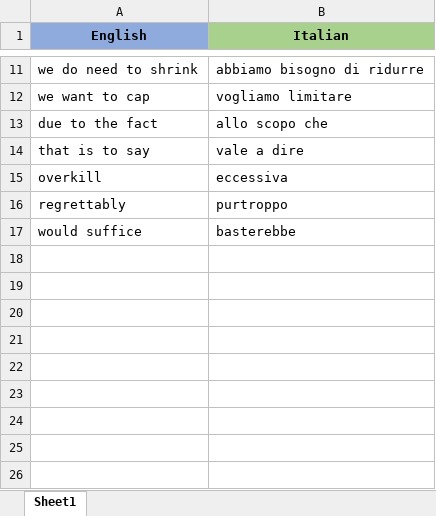
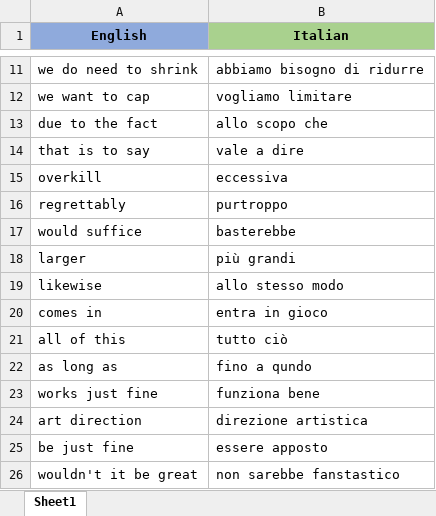
Before and after one commit to andreadipaola/responsive_design, an Excel workbook: learn-english.xlsx, sheet Sheet1, drawn as a sheet; only a part is shown, gaps mark what is left out; values as stored, in another font and other column widths than the file's, no borders; the diff names each change by its address in the sheet, - before the commit and + after, or states it on an @@ line.

Commit message:
before art direction

```diff
--- a/learn-english.xlsx (sheet Sheet1)
+++ b/learn-english.xlsx (sheet Sheet1)
+row 18: larger | più grandi
+row 19: likewise | allo stesso modo
+row 20: comes in | entra in gioco
+row 21: all of this | tutto ciò
+row 22: as long as | fino a qundo
+row 23: works just fine | funziona bene
+row 24: art direction | direzione artistica
+row 25: be just fine | essere apposto
+row 26: wouldn't it be great | non sarebbe fanstastico
```
Also changed, not shown: 3 other files.
